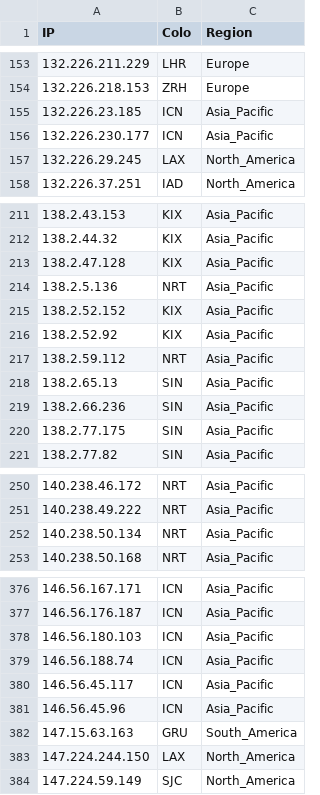
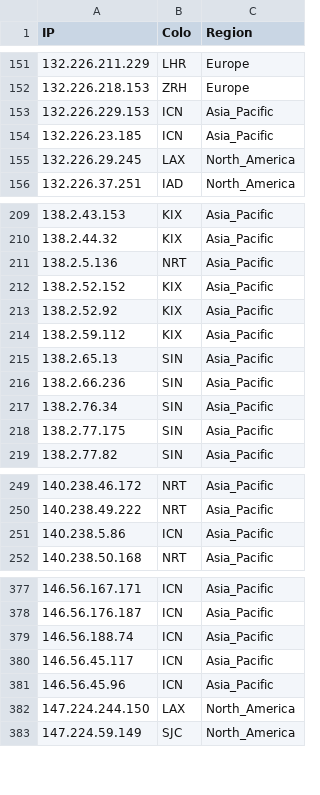
Before and after one commit to xiya-like/proxyip-tracker, a CSV file: result/ips.csv, drawn as a sheet; only a part is shown, gaps mark what is left out; the diff covers the shown part only.

```diff
--- a/result/ips.csv
+++ b/result/ips.csv
@@ -154,4 +152,4 @@ IP,Colo,Region
 132.226.218.153,ZRH,Europe
+132.226.229.153,ICN,Asia_Pacific
 132.226.23.185,ICN,Asia_Pacific
-132.226.230.177,ICN,Asia_Pacific
 132.226.29.245,LAX,North_America
@@ -212,3 +210,2 @@ IP,Colo,Region
 138.2.44.32,KIX,Asia_Pacific
-138.2.47.128,KIX,Asia_Pacific
 138.2.5.136,NRT,Asia_Pacific
@@ -216,5 +213,6 @@ IP,Colo,Region
 138.2.52.92,KIX,Asia_Pacific
-138.2.59.112,NRT,Asia_Pacific
+138.2.59.112,KIX,Asia_Pacific
 138.2.65.13,SIN,Asia_Pacific
 138.2.66.236,SIN,Asia_Pacific
+138.2.76.34,SIN,Asia_Pacific
 138.2.77.175,SIN,Asia_Pacific
@@ -251,3 +250,3 @@ IP,Colo,Region
 140.238.49.222,NRT,Asia_Pacific
-140.238.50.134,NRT,Asia_Pacific
+140.238.5.86,ICN,Asia_Pacific
 140.238.50.168,NRT,Asia_Pacific
@@ -377,3 +378,2 @@ IP,Colo,Region
 146.56.176.187,ICN,Asia_Pacific
-146.56.180.103,ICN,Asia_Pacific
 146.56.188.74,ICN,Asia_Pacific
@@ -381,3 +381,2 @@ IP,Colo,Region
 146.56.45.96,ICN,Asia_Pacific
-147.15.63.163,GRU,South_America
 147.224.244.150,LAX,North_America
```
Also changed, not shown: 23 added rows, 18 removed rows and 15 edited cells elsewhere in this file, result/domains-ips.csv, result/tested-ips.csv.
